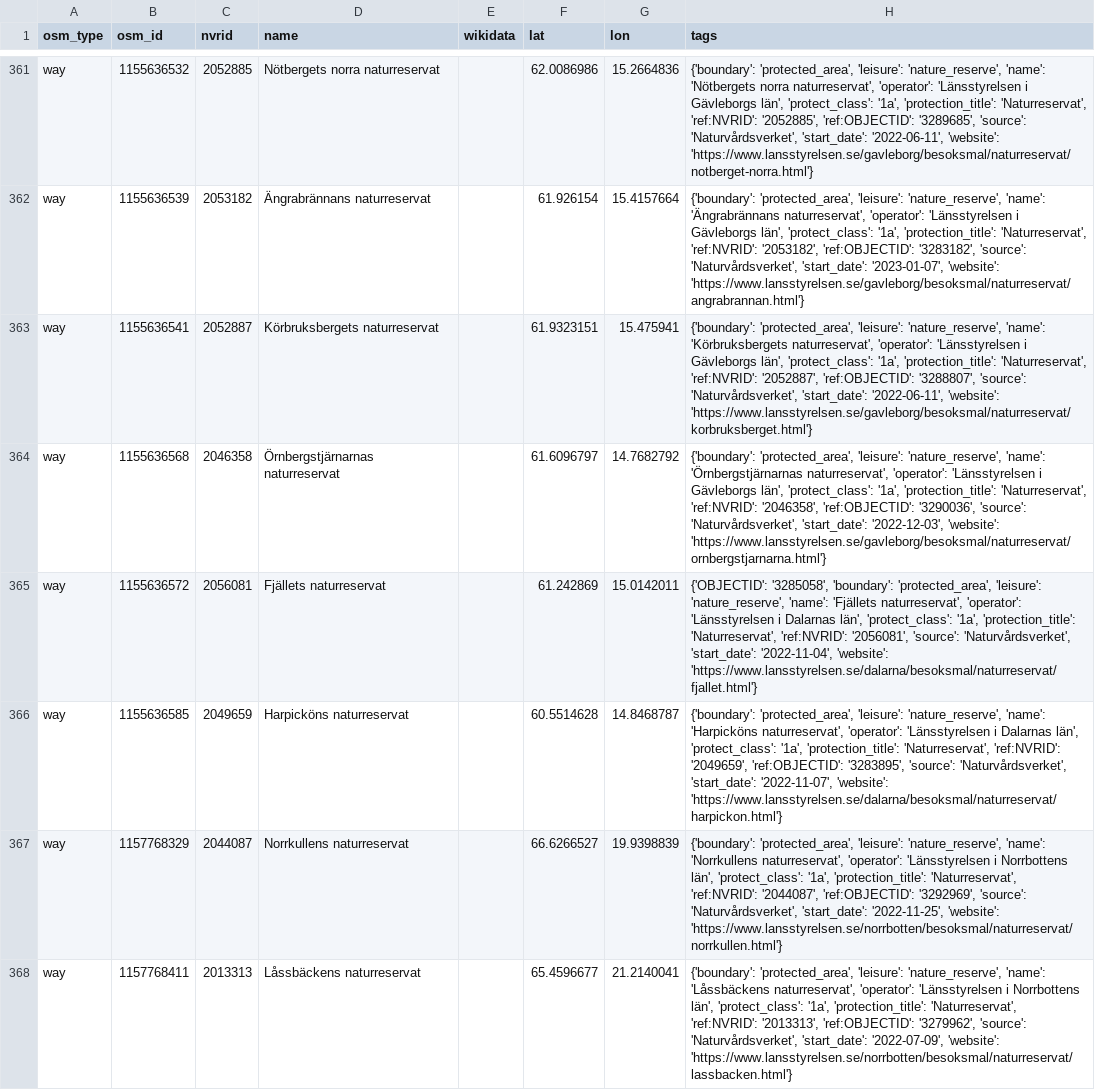
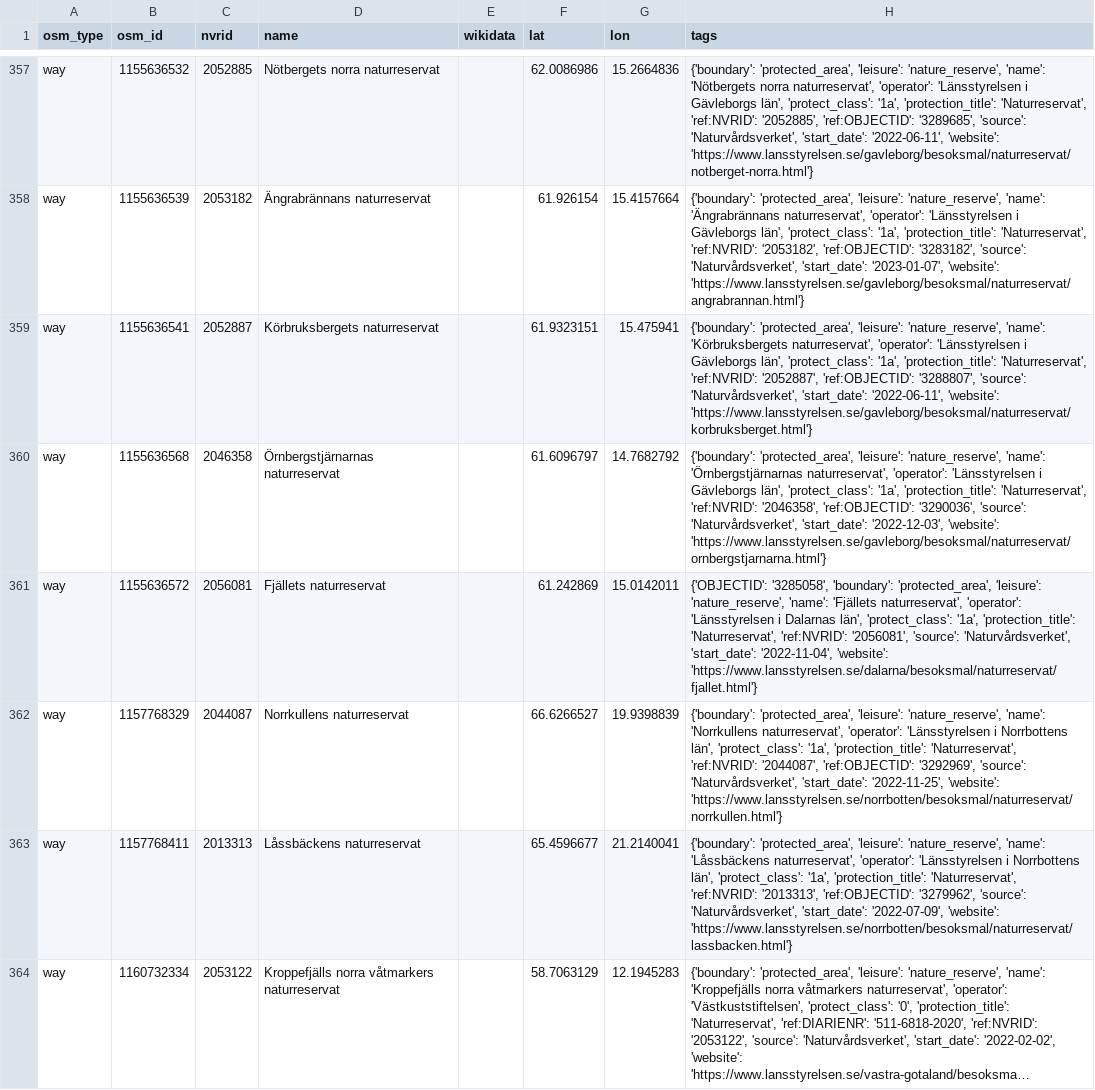
Before and after one commit to salgo60/Naturreservat-Sverige, a CSV file: Notebook/osm_missing_wikidata_tag.csv, drawn as a sheet; only a part is shown, gaps mark what is left out; the shorter side is filled out with more unchanged rows; long unchanged cells end in …; the diff covers the shown part only.

```diff
--- a/Notebook/osm_missing_wikidata_tag.csv
+++ b/Notebook/osm_missing_wikidata_tag.csv
@@ -365,3 +361,2 @@ way,1155636568,2046358,Örnbergstjärnarnas naturreservat,,61.6096797,14.7682792
 way,1155636572,2056081,Fjällets naturreservat,,61.242869,15.0142011,"{'OBJECTID': '3285058', 'boundary': 'protected_area', 'leisure': 'nature_reserve', 'name': 'Fjällets naturreservat', 'operator': 'Länsstyrelsen i Dalarnas län', 'protect_class': '1a', 'protection_title': 'Naturreservat', 'ref:NVRID': '2056081', 'source': 'Naturvårdsverket', 'start_date': '2022-11-04', 'website': 'https://www.lansstyrelsen.se/dalarna/besoksmal/naturreservat/fjallet.html'}"
-way,1155636585,2049659,Harpicköns naturreservat,,60.5514628,14.8468787,"{'boundary': 'protected_area', 'leisure': 'nature_reserve', 'name': 'Harpicköns naturreservat', 'operator': 'Länsstyrelsen i Dalarnas län', 'protect_class': '1a', 'protection_title': 'Naturreservat', 'ref:NVRID': '2049659', 'ref:OBJECTID': '3283895', 'source': 'Naturvårdsverket', 'start_date': '2022-11-07', 'website': 'https://www.lansstyrelsen.se/dalarna/besoksmal/naturreservat/harpickon.html'}"
 way,1157768329,2044087,Norrkullens naturreservat,,66.6266527,19.9398839,"{'boundary': 'protected_area', 'leisure': 'nature_reserve', 'name': 'Norrkullens naturreservat', 'operator': 'Länsstyrelsen i Norrbottens län', 'protect_class': '1a', 'protection_title': 'Naturreservat', 'ref:NVRID': '2044087', 'ref:OBJECTID': '3292969', 'source': 'Naturvårdsverket', 'start_date': '2022-11-25', 'website': 'https://www.lansstyrelsen.se/norrbotten/besoksmal/naturreservat/norrkullen.html'}"
```
Also changed, not shown: 14 removed rows elsewhere in this file, 11 other files.
